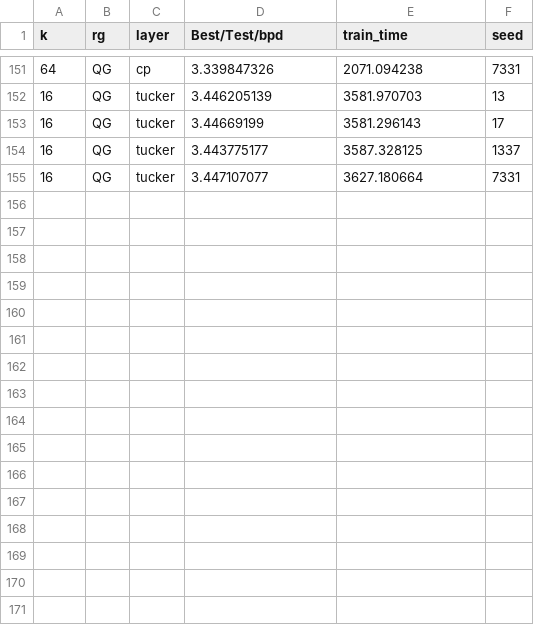
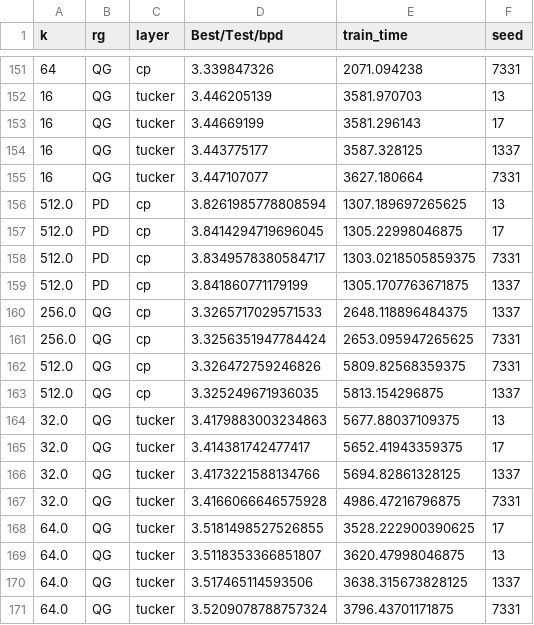
Before and after one commit to april-tools/uni-circ-le, a CSV file: results/grid_fashion_mnist.csv, drawn as a sheet; only a part is shown, gaps mark what is left out.

Commit message:
Updated results mnist fmnist

```diff
--- a/results/grid_fashion_mnist.csv
+++ b/results/grid_fashion_mnist.csv
@@ -155 +155,17 @@ k,rg,layer,Best/Test/bpd,train_time,seed
 16,QG,tucker,3.447107077,3627.180664,7331
+512.0,PD,cp,3.8261985778808594,1307.189697265625,13
+512.0,PD,cp,3.8414294719696045,1305.22998046875,17
+512.0,PD,cp,3.8349578380584717,1303.0218505859375,7331
+512.0,PD,cp,3.841860771179199,1305.1707763671875,1337
+256.0,QG,cp,3.3265717029571533,2648.118896484375,1337
+256.0,QG,cp,3.3256351947784424,2653.095947265625,7331
+512.0,QG,cp,3.326472759246826,5809.82568359375,7331
+512.0,QG,cp,3.325249671936035,5813.154296875,1337
+32.0,QG,tucker,3.4179883003234863,5677.88037109375,13
+32.0,QG,tucker,3.414381742477417,5652.41943359375,17
+32.0,QG,tucker,3.4173221588134766,5694.82861328125,1337
+32.0,QG,tucker,3.4166066646575928,4986.47216796875,7331
+64.0,QG,tucker,3.5181498527526855,3528.222900390625,17
+64.0,QG,tucker,3.5118353366851807,3620.47998046875,13
+64.0,QG,tucker,3.517465114593506,3638.315673828125,1337
+64.0,QG,tucker,3.5209078788757324,3796.43701171875,7331
```
Also changed, not shown: results/grid_mnist.csv.
